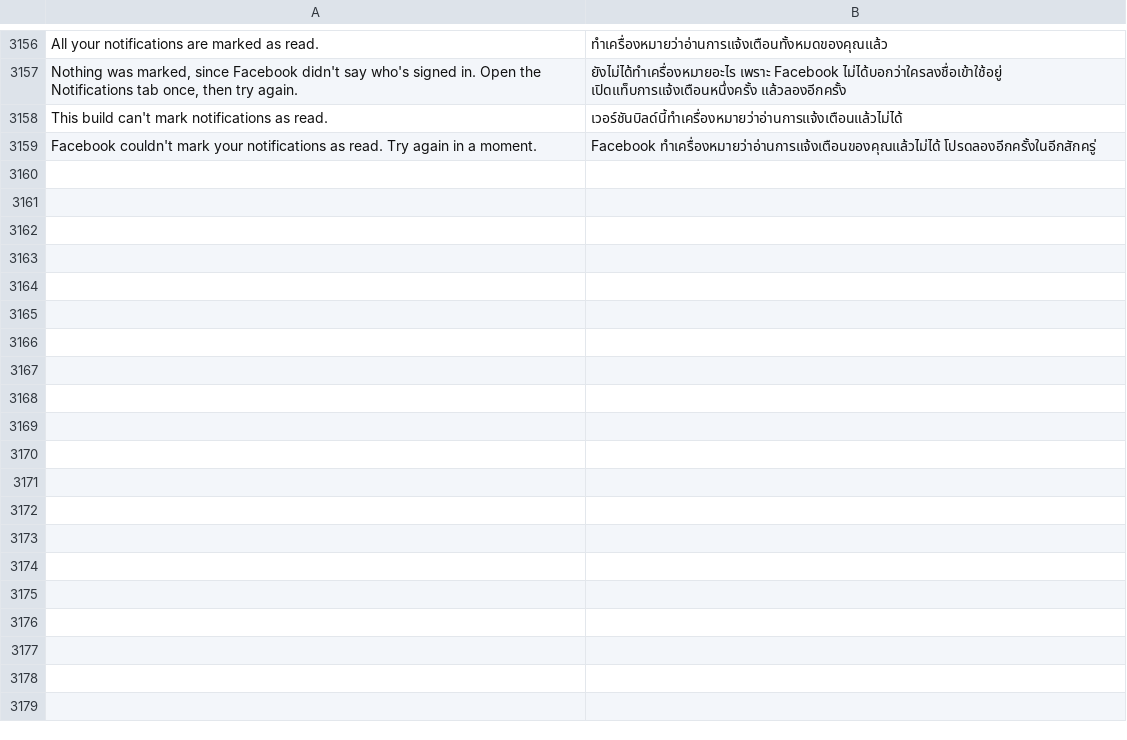
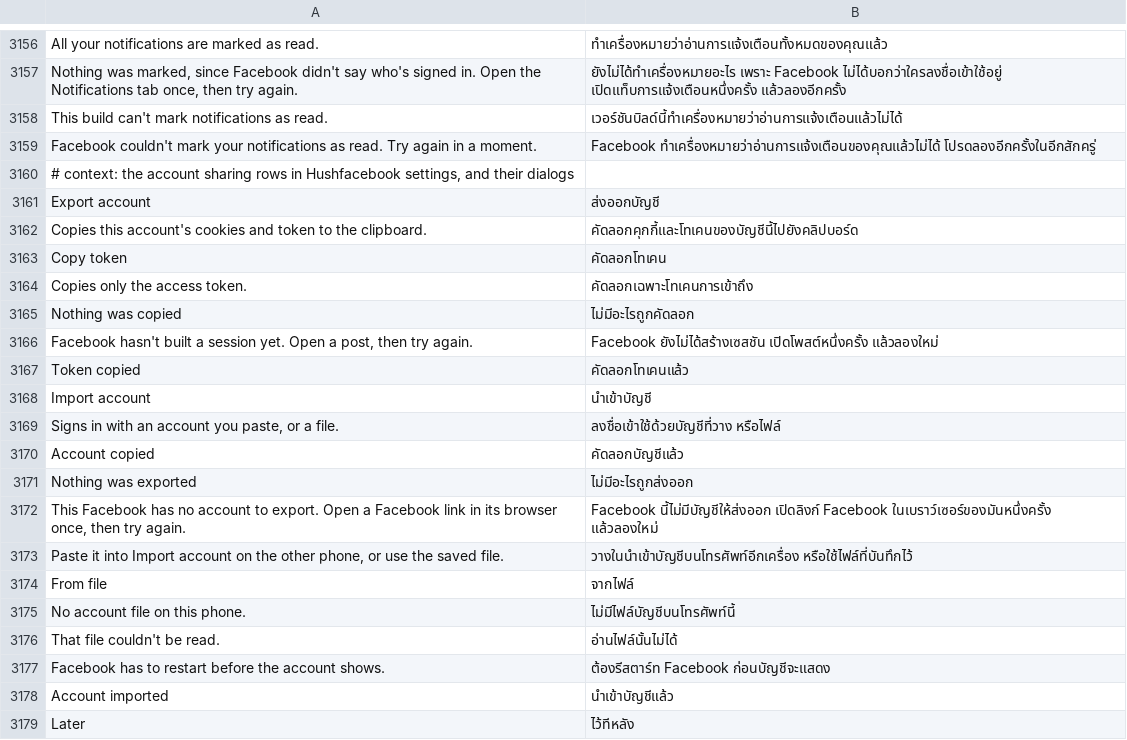
Before and after one commit to SysAdminDoc/HushFacebook, a TSV file: extensions/shared/library/src/main/l10n/th.tsv, drawn as a sheet; only a part is shown, gaps mark what is left out; the diff covers the shown part only.

Commit message:
Share an account as its cookies and token, and take one back

```diff
--- a/extensions/shared/library/src/main/l10n/th.tsv
+++ b/extensions/shared/library/src/main/l10n/th.tsv
@@ -3159 +3159,21 @@ This build can't mark notifications as read.	เวอร์ชันบิล
 Facebook couldn't mark your notifications as read. Try again in a moment.	Facebook ทำเครื่องหมายว่าอ่านการแจ้งเตือนของคุณแล้วไม่ได้ โปรดลองอีกครั้งในอีกสักครู่
+# context: the account sharing rows in Hushfacebook settings, and their dialogs
+Export account	ส่งออกบัญชี
+Copies this account's cookies and token to the clipboard.	คัดลอกคุกกี้และโทเคนของบัญชีนี้ไปยังคลิปบอร์ด
+Copy token	คัดลอกโทเคน
+Copies only the access token.	คัดลอกเฉพาะโทเคนการเข้าถึง
+Nothing was copied	ไม่มีอะไรถูกคัดลอก
+Facebook hasn't built a session yet. Open a post, then try again.	Facebook ยังไม่ได้สร้างเซสชัน เปิดโพสต์หนึ่งครั้ง แล้วลองใหม่
+Token copied	คัดลอกโทเคนแล้ว
+Import account	นำเข้าบัญชี
+Signs in with an account you paste, or a file.	ลงชื่อเข้าใช้ด้วยบัญชีที่วาง หรือไฟล์
+Account copied	คัดลอกบัญชีแล้ว
+Nothing was exported	ไม่มีอะไรถูกส่งออก
+This Facebook has no account to export. Open a Facebook link in its browser once, then try again.	Facebook นี้ไม่มีบัญชีให้ส่งออก เปิดลิงก์ Facebook ในเบราว์เซอร์ของมันหนึ่งครั้ง แล้วลองใหม่
+Paste it into Import account on the other phone, or use the saved file.	วางในนำเข้าบัญชีบนโทรศัพท์อีกเครื่อง หรือใช้ไฟล์ที่บันทึกไว้
+From file	จากไฟล์
+No account file on this phone.	ไม่มีไฟล์บัญชีบนโทรศัพท์นี้
+That file couldn't be read.	อ่านไฟล์นั้นไม่ได้
+Facebook has to restart before the account shows.	ต้องรีสตาร์ท Facebook ก่อนบัญชีจะแสดง
+Account imported	นำเข้าบัญชีแล้ว
+Later	ไว้ทีหลัง
```
Also changed, not shown: 12 added rows elsewhere in this file, extensions/shared/library/src/main/l10n/ar.tsv, extensions/shared/library/src/main/l10n/de.tsv, 31 other files.
